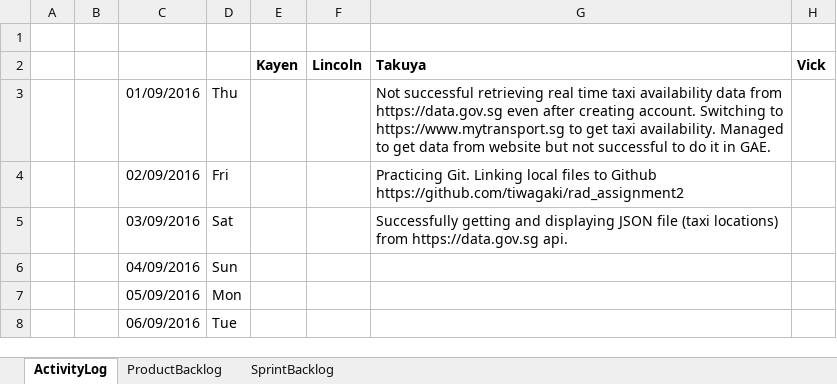
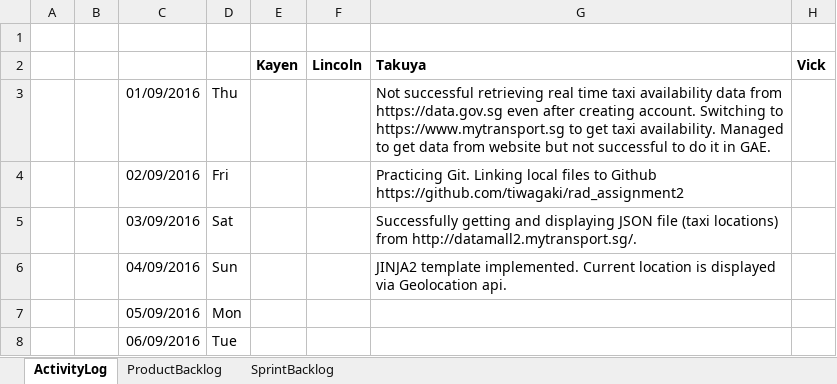
Before and after one commit to tiwagaki/rad_assignment2, an Excel workbook: Scrum_Log_Book.xlsx, sheet ActivityLog, drawn as a sheet; only a part is shown; values as stored, in another font and other column widths than the file's, no borders; charts and pictures not drawn; the diff names each change by its address in the sheet, - before the commit and + after, or states it on an @@ line.

Commit message:
04Sep_Takuya

```diff
--- a/Scrum_Log_Book.xlsx (sheet ActivityLog)
+++ b/Scrum_Log_Book.xlsx (sheet ActivityLog)
-G5 (Takuya): …locations) from https://data.gov.sg api.
+G5 (Takuya): …locations) from http://datamall2.mytransport.sg/.
-G6 (Takuya): (empty)
+G6 (Takuya): JINJA2 template implemented. Current location is displayed via Geolocation api.
```
Also changed, not shown: 5 other files.
